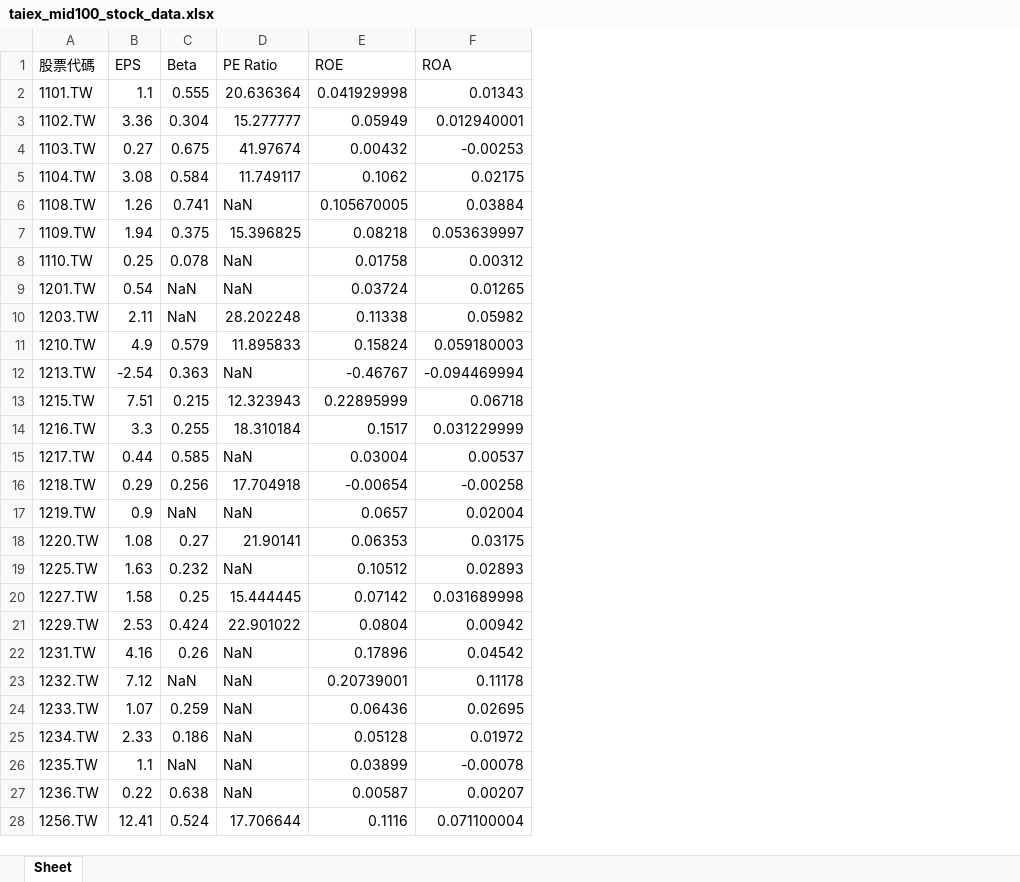
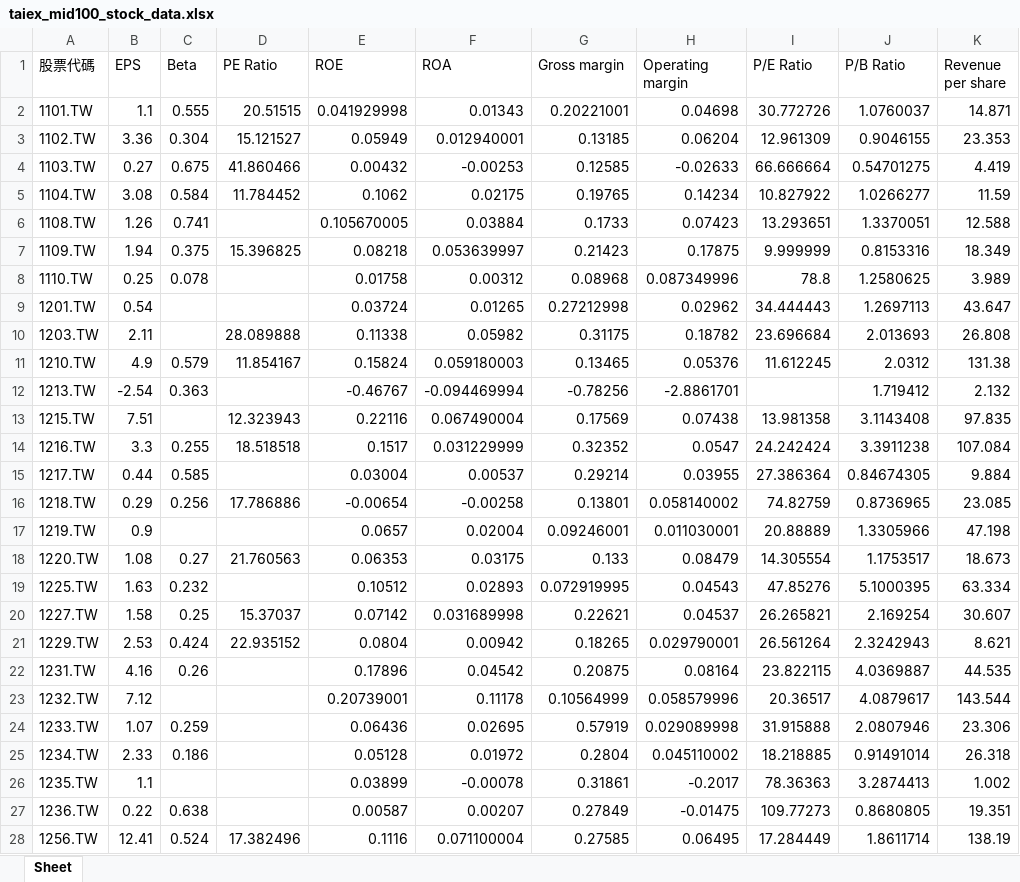
Before and after one commit to Shawn-lung/-morning, an Excel workbook: taiex_mid100_stock_data.xlsx, sheet Sheet, drawn as a sheet; only a part is shown; values as stored, in another font and other column widths than the file's, no borders; the diff covers the shown part only; the diff names each change by its address in the sheet, - before the commit and + after, or states it on an @@ line.

Commit message:
Fetch Operating margin, PE, Pb, Rps

```diff
--- a/taiex_mid100_stock_data.xlsx (sheet Sheet)
+++ b/taiex_mid100_stock_data.xlsx (sheet Sheet)
+column G (Gross margin), rows 2-28: 0.20221001 | 0.13185 | 0.12585 | 0.19765 | 0.1733 | 0.21423 | 0.08968 | 0.27212998 | 0.31175 | 0.13465 | -0.78256 | 0.17569 | 0.32352 | 0.29214 | 0.13801 | 0.09246001 | 0.133 | 0.072919995 | 0.22621 | 0.18265 | 0.20875 | 0.10564999 | 0.57919 | 0.2804 | 0.31861 | 0.27849 | 0.27585
+column H (Operating margin), rows 2-28: 0.04698 | 0.06204 | -0.02633 | 0.14234 | 0.07423 | 0.17875 | 0.087349996 | 0.02962 | 0.18782 | 0.05376 | -2.8861701 | 0.07438 | 0.0547 | 0.03955 | 0.058140002 | 0.011030001 | 0.08479 | 0.04543 | 0.04537 | 0.029790001 | 0.08164 | 0.058579996 | 0.029089998 | 0.045110002 | -0.2017 | -0.01475 | 0.06495
+column I (P/E Ratio), rows 2-28: 30.772726 | 12.961309 | 66.666664 | 10.827922 | 13.293651 | 9.999999 | 78.8 | 34.444443 | 23.696684 | 11.612245 |  | 13.981358 | 24.242424 | 27.386364 | 74.82759 | 20.88889 | 14.305554 | 47.85276 | 26.265821 | 26.561264 | 23.822115 | 20.36517 | 31.915888 | 18.218885 | 78.36363 | 109.77273 | 17.284449
+column J (P/B Ratio), rows 2-28: 1.0760037 | 0.9046155 | 0.54701275 | 1.0266277 | 1.3370051 | 0.8153316 | 1.2580625 | 1.2697113 | 2.013693 | 2.0312 | 1.719412 | 3.1143408 | 3.3911238 | 0.84674305 | 0.8736965 | 1.3305966 | 1.1753517 | 5.1000395 | 2.169254 | 2.3242943 | 4.0369887 | 4.0879617 | 2.0807946 | 0.91491014 | 3.2874413 | 0.8680805 | 1.8611714
+column K (Revenue per share), rows 2-28: 14.871 | 23.353 | 4.419 | 11.59 | 12.588 | 18.349 | 3.989 | 43.647 | 26.808 | 131.38 | 2.132 | 97.835 | 107.084 | 9.884 | 23.085 | 47.198 | 18.673 | 63.334 | 30.607 | 8.621 | 44.535 | 143.544 | 23.306 | 26.318 | 1.002 | 19.351 | 138.19
-D2 (PE Ratio): 20.636364
+D2 (PE Ratio): 20.51515
-D3 (PE Ratio): 15.277777
+D3 (PE Ratio): 15.121527
-D4 (PE Ratio): 41.97674
+D4 (PE Ratio): 41.860466
-D5 (PE Ratio): 11.749117
+D5 (PE Ratio): 11.784452
-D6 (PE Ratio): NaN
+D6 (PE Ratio): (empty)
-D8:D9 (PE Ratio): NaN
+D8:D9 (PE Ratio): (empty)
-C9:C10 (Beta): NaN
+C9:C10 (Beta): (empty)
-D10 (PE Ratio): 28.202248
+D10 (PE Ratio): 28.089888
-D11 (PE Ratio): 11.895833
+D11 (PE Ratio): 11.854167
-D12 (PE Ratio): NaN
+D12 (PE Ratio): (empty)
-C13 (Beta): 0.215
+C13 (Beta): (empty)
-E13 (ROE): 0.22895999
+E13 (ROE): 0.22116
-F13 (ROA): 0.06718
+F13 (ROA): 0.067490004
-D14 (PE Ratio): 18.310184
+D14 (PE Ratio): 18.518518
-D15 (PE Ratio): NaN
+D15 (PE Ratio): (empty)
-D16 (PE Ratio): 17.704918
+D16 (PE Ratio): 17.786886
-C17 (Beta): NaN
+C17 (Beta): (empty)
-D17 (PE Ratio): NaN
+D17 (PE Ratio): (empty)
-D18 (PE Ratio): 21.90141
+D18 (PE Ratio): 21.760563
-D19 (PE Ratio): NaN
+D19 (PE Ratio): (empty)
-D20 (PE Ratio): 15.444445
+D20 (PE Ratio): 15.37037
-D21 (PE Ratio): 22.901022
+D21 (PE Ratio): 22.935152
-D22:D27 (PE Ratio): NaN
+D22:D27 (PE Ratio): (empty)
-C23 (Beta): NaN
+C23 (Beta): (empty)
-C26 (Beta): NaN
+C26 (Beta): (empty)
-D28 (PE Ratio): 17.706644
+D28 (PE Ratio): 17.382496
```
Also changed, not shown: 1283 edited cells elsewhere in this sheet, 1 other file.
